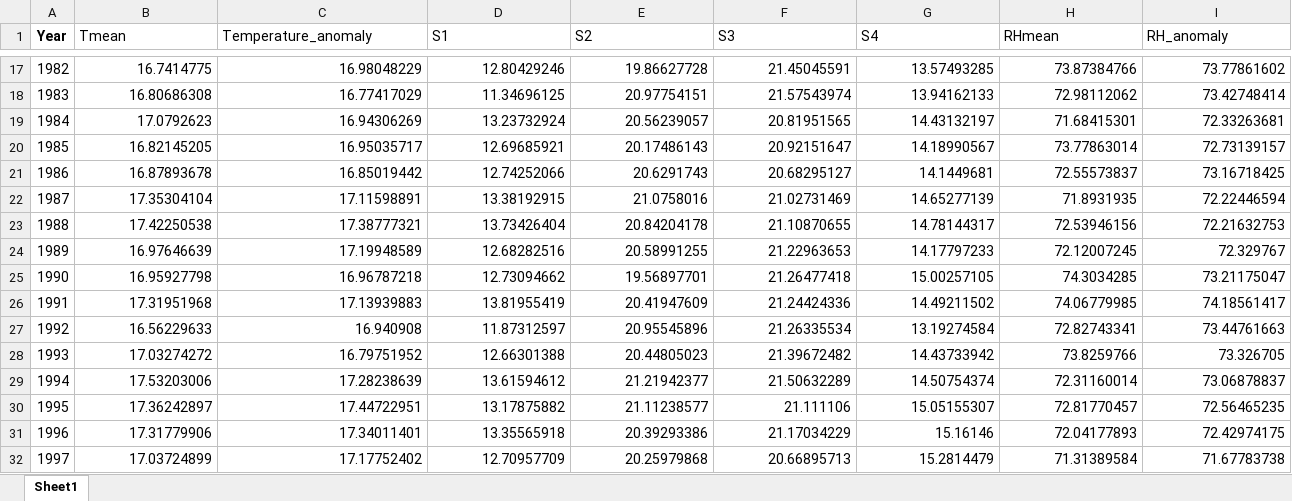
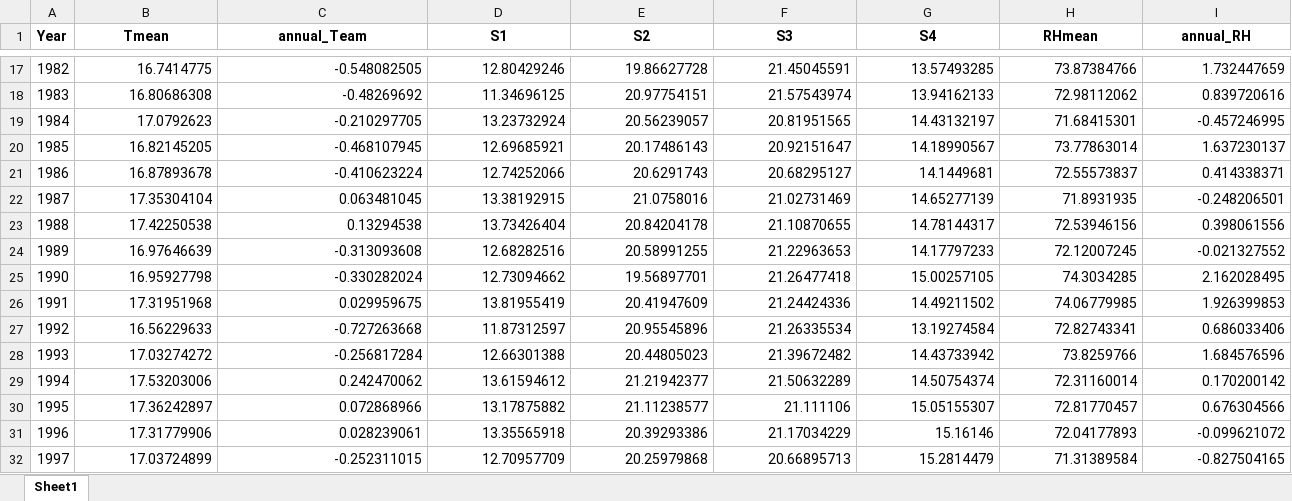
Before and after one commit to DRAGONINWAVE/for_little_sun, an Excel workbook: my_work/data1/all.xlsx, sheet Sheet1, drawn as a sheet; only a part is shown, gaps mark what is left out; values as stored, in another font and other column widths than the file's, no borders; the diff covers the shown part only; the diff names each change by its address in the sheet, - before the commit and + after, or states it on an @@ line.

```diff
--- a/my_work/data1/all.xlsx (sheet Sheet1)
+++ b/my_work/data1/all.xlsx (sheet Sheet1)
@@ B1:I1 bold: off → on, alignment: left → center @@
-C1: Temperature_anomaly
+C1: annual_Team
-I1: RH_anomaly
+I1: annual_RH
-C17 (annual_Team): 16.98048229
+C17 (annual_Team): -0.548082505
-I17 (annual_RH): 73.77861602
+I17 (annual_RH): 1.732447659
-C18 (annual_Team): 16.77417029
+C18 (annual_Team): -0.48269692
-I18 (annual_RH): 73.42748414
+I18 (annual_RH): 0.839720616
-C19 (annual_Team): 16.94306269
+C19 (annual_Team): -0.210297705
-I19 (annual_RH): 72.33263681
+I19 (annual_RH): -0.457246995
-C20 (annual_Team): 16.95035717
+C20 (annual_Team): -0.468107945
-I20 (annual_RH): 72.73139157
+I20 (annual_RH): 1.637230137
-C21 (annual_Team): 16.85019442
+C21 (annual_Team): -0.410623224
-I21 (annual_RH): 73.16718425
+I21 (annual_RH): 0.414338371
-C22 (annual_Team): 17.11598891
+C22 (annual_Team): 0.063481045
-I22 (annual_RH): 72.22446594
+I22 (annual_RH): -0.248206501
-C23 (annual_Team): 17.38777321
+C23 (annual_Team): 0.13294538
-I23 (annual_RH): 72.21632753
+I23 (annual_RH): 0.398061556
-C24 (annual_Team): 17.19948589
+C24 (annual_Team): -0.313093608
-I24 (annual_RH): 72.329767
+I24 (annual_RH): -0.021327552
-C25 (annual_Team): 16.96787218
+C25 (annual_Team): -0.330282024
-I25 (annual_RH): 73.21175047
+I25 (annual_RH): 2.162028495
-C26 (annual_Team): 17.13939883
+C26 (annual_Team): 0.029959675
-I26 (annual_RH): 74.18561417
+I26 (annual_RH): 1.926399853
-C27 (annual_Team): 16.940908
+C27 (annual_Team): -0.727263668
-I27 (annual_RH): 73.44761663
+I27 (annual_RH): 0.686033406
-C28 (annual_Team): 16.79751952
+C28 (annual_Team): -0.256817284
-I28 (annual_RH): 73.326705
+I28 (annual_RH): 1.684576596
-C29 (annual_Team): 17.28238639
+C29 (annual_Team): 0.242470062
-I29 (annual_RH): 73.06878837
+I29 (annual_RH): 0.170200142
-C30 (annual_Team): 17.44722951
+C30 (annual_Team): 0.072868966
-I30 (annual_RH): 72.56465235
+I30 (annual_RH): 0.676304566
-C31 (annual_Team): 17.34011401
+C31 (annual_Team): 0.028239061
-I31 (annual_RH): 72.42974175
+I31 (annual_RH): -0.099621072
-C32 (annual_Team): 17.17752402
+C32 (annual_Team): -0.252311015
-I32 (annual_RH): 71.67783738
+I32 (annual_RH): -0.827504165
```
Also changed, not shown: 148 edited cells and cell formats elsewhere in this sheet, my_work/TrueData/YearMeanER56651_丽江.xlsx, 4 other files.
